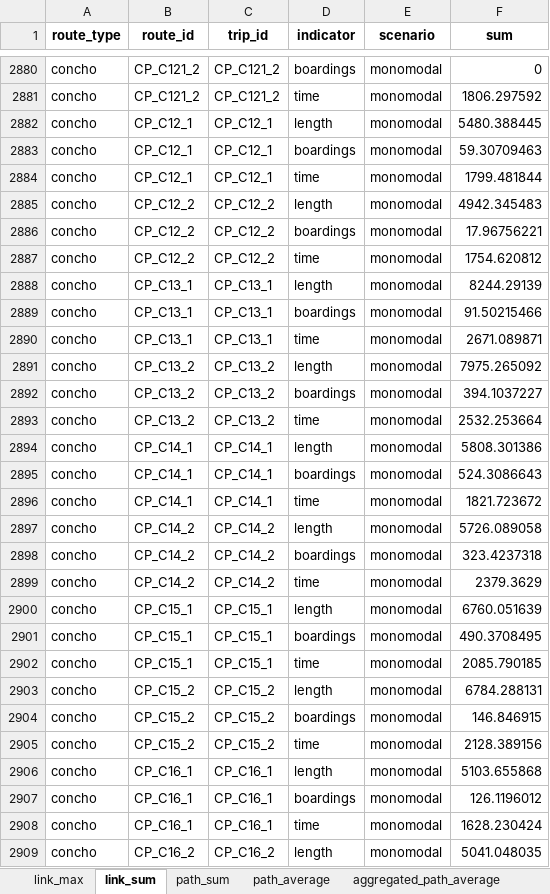
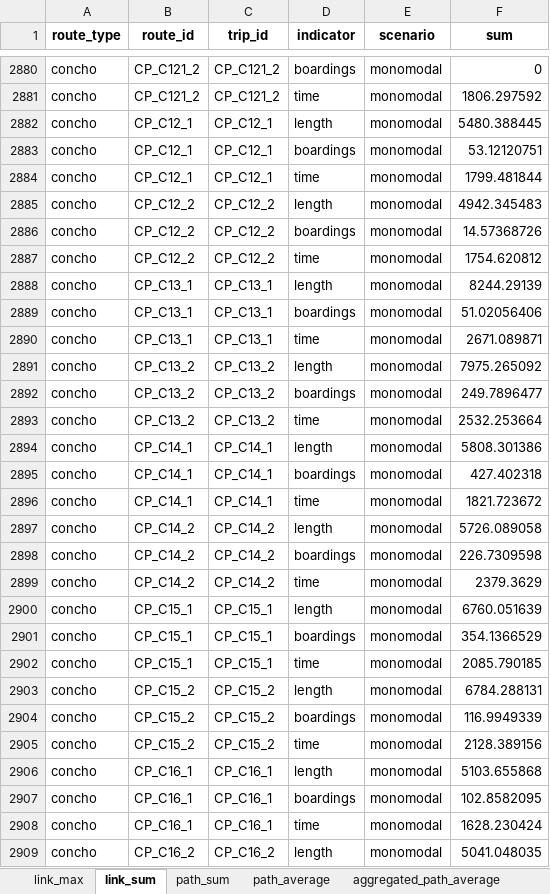
Before and after one commit to systragroup/quetzal_santo_domingo, an Excel workbook: outputs/stacks.xlsx, sheet link_sum, drawn as a sheet; only a part is shown, gaps mark what is left out; values as stored, in another font and other column widths than the file's, no borders; the diff covers the shown part only; the diff names each change by its address in the sheet, - before the commit and + after, or states it on an @@ line.

```diff
--- a/outputs/stacks.xlsx (sheet link_sum)
+++ b/outputs/stacks.xlsx (sheet link_sum)
-F2883 (sum): 59.30709463
+F2883 (sum): 53.12120751
-F2886 (sum): 17.96756221
+F2886 (sum): 14.57368726
-F2889 (sum): 91.50215466
+F2889 (sum): 51.02056406
-F2892 (sum): 394.1037227
+F2892 (sum): 249.7896477
-F2895 (sum): 524.3086643
+F2895 (sum): 427.402318
-F2898 (sum): 323.4237318
+F2898 (sum): 226.7309598
-F2901 (sum): 490.3708495
+F2901 (sum): 354.1366529
-F2904 (sum): 146.846915
+F2904 (sum): 116.9949339
-F2907 (sum): 126.1196012
+F2907 (sum): 102.8582095
```
Also changed, not shown: 1916 edited cells elsewhere in this sheet, sheet link_max, sheet summary, sheet aggregated_path_average, sheet path_sum, sheet path_average, sheet earning, other sheet tabs, 26 other files.
